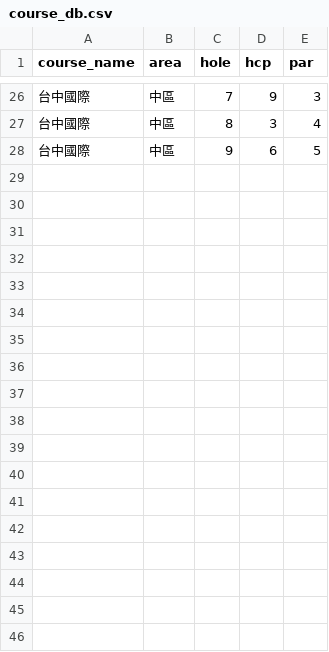
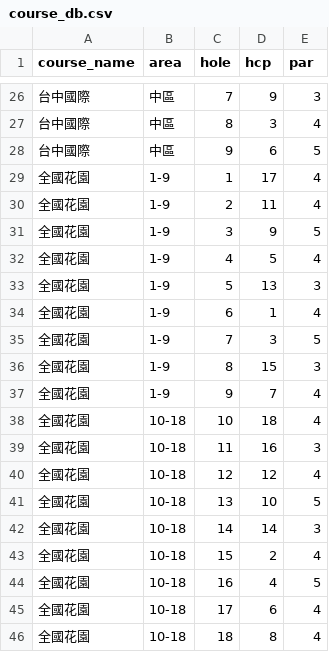
Before and after one commit to raicol2036/BANK_TEST, a CSV file: course_db.csv, drawn as a sheet; only a part is shown, gaps mark what is left out; the diff names each change by its address in the sheet, - before the commit and + after, or states it on an @@ line.

Commit message:
Update course_db.csv

```diff
--- a/course_db.csv
+++ b/course_db.csv
+row 29: 全國花園 | 1-9 | 1 | 17 | 4
+row 30: 全國花園 | 1-9 | 2 | 11 | 4
+row 31: 全國花園 | 1-9 | 3 | 9 | 5
+row 32: 全國花園 | 1-9 | 4 | 5 | 4
+row 33: 全國花園 | 1-9 | 5 | 13 | 3
+row 34: 全國花園 | 1-9 | 6 | 1 | 4
+row 35: 全國花園 | 1-9 | 7 | 3 | 5
+row 36: 全國花園 | 1-9 | 8 | 15 | 3
+row 37: 全國花園 | 1-9 | 9 | 7 | 4
+row 38: 全國花園 | 10-18 | 10 | 18 | 4
+row 39: 全國花園 | 10-18 | 11 | 16 | 3
+row 40: 全國花園 | 10-18 | 12 | 12 | 4
+row 41: 全國花園 | 10-18 | 13 | 10 | 5
+row 42: 全國花園 | 10-18 | 14 | 14 | 3
+row 43: 全國花園 | 10-18 | 15 | 2 | 4
+row 44: 全國花園 | 10-18 | 16 | 4 | 5
+row 45: 全國花園 | 10-18 | 17 | 6 | 4
+row 46: 全國花園 | 10-18 | 18 | 8 | 4
```
